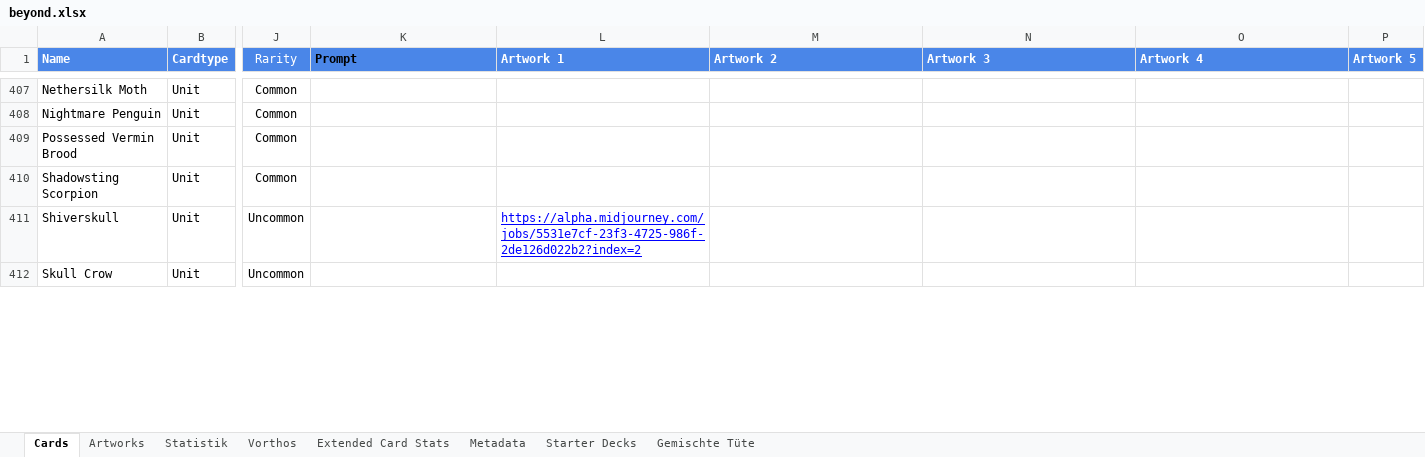
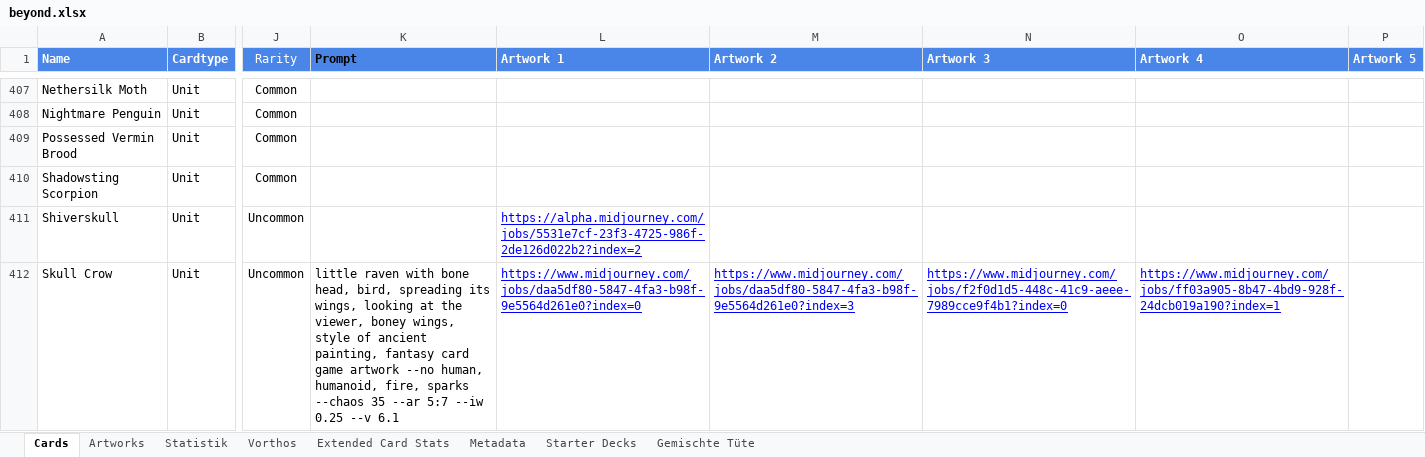
Before and after one commit to nonbiristudios/ShardsOfBeyond-v2, an Excel workbook: card-data/beyond.xlsx, sheet Cards, drawn as a sheet; only a part is shown, gaps mark what is left out; values as stored, in another font and other column widths than the file's, no borders; charts and pictures and conditional formats not drawn; the diff covers the shown part only; the diff names each change by its address in the sheet, - before the commit and + after, or states it on an @@ line.

```diff
--- a/card-data/beyond.xlsx (sheet Cards)
+++ b/card-data/beyond.xlsx (sheet Cards)
-K412 (Prompt): (empty)
+K412 (Prompt): little raven with bone head, bird, spreading its wings, looking at the viewer, boney wings, style of ancient painting, fantasy card game artwork --no human, humanoid, fire, sparks --chaos 35 --ar 5:7 --iw 0.25 --v 6.1
-L412 (Artwork 1): (empty)
+L412 (Artwork 1): https://www.midjourney.com/jobs/daa5df80-5847-4fa3-b98f-9e5564d261e0?index=0
-M412 (Artwork 2): (empty)
+M412 (Artwork 2): https://www.midjourney.com/jobs/daa5df80-5847-4fa3-b98f-9e5564d261e0?index=3
-N412 (Artwork 3): (empty)
+N412 (Artwork 3): https://www.midjourney.com/jobs/f2f0d1d5-448c-41c9-aeee-7989cce9f4b1?index=0
-O412 (Artwork 4): (empty)
+O412 (Artwork 4): https://www.midjourney.com/jobs/ff03a905-8b47-4bd9-928f-24dcb019a190?index=1
```
Also changed, not shown: 9 edited cells elsewhere in this sheet, sheet Statistik, sheet Metadata, sheet Extended Card Stats, charts or pictures, 4 other files.
